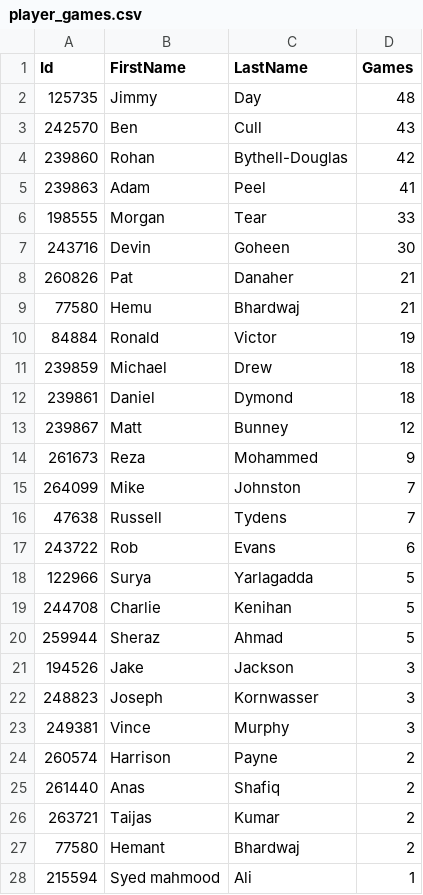
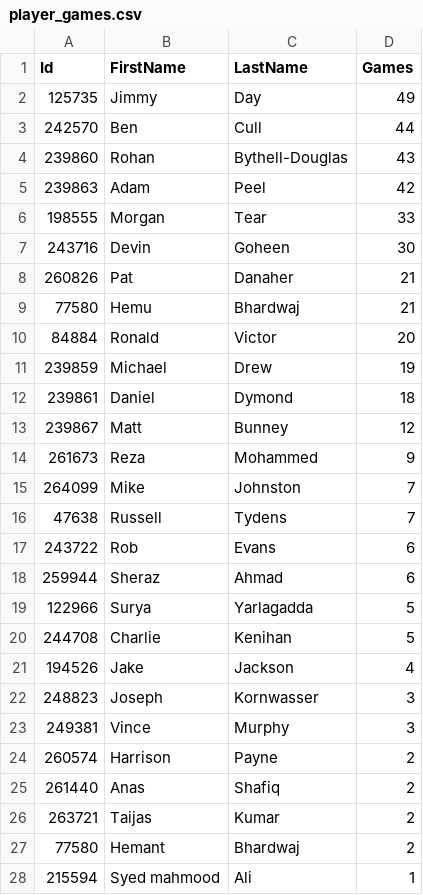
Before and after one commit to jimmyday12/nutty-cuckoo-super-kings, a CSV file: data/player_games.csv, drawn as a sheet; only a part is shown.

```diff
--- a/data/player_games.csv
+++ b/data/player_games.csv
@@ -1,6 +1,6 @@
 Id,FirstName,LastName,Games
-125735,Jimmy,Day,48
-242570,Ben,Cull,43
-239860,Rohan,Bythell-Douglas,42
-239863,Adam,Peel,41
+125735,Jimmy,Day,49
+242570,Ben,Cull,44
+239860,Rohan,Bythell-Douglas,43
+239863,Adam,Peel,42
 198555,Morgan,Tear,33
@@ -9,4 +9,4 @@ Id,FirstName,LastName,Games
 77580,Hemu,Bhardwaj,21
-84884,Ronald,Victor,19
-239859,Michael,Drew,18
+84884,Ronald,Victor,20
+239859,Michael,Drew,19
 239861,Daniel,Dymond,18
@@ -17,6 +17,6 @@ Id,FirstName,LastName,Games
 243722,Rob,Evans,6
+259944,Sheraz,Ahmad,6
 122966,Surya,Yarlagadda,5
 244708,Charlie,Kenihan,5
-259944,Sheraz,Ahmad,5
-194526,Jake,Jackson,3
+194526,Jake,Jackson,4
 248823,Joseph,Kornwasser,3
```
Also changed, not shown: data/batting.csv, data/bowling.csv, 13 other files.
